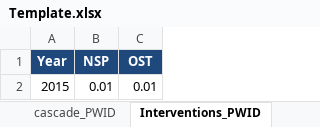
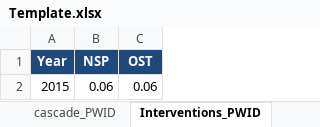
Before and after one commit to nickidge/HCVelimination, an Excel workbook: Template.xlsx, sheet Interventions_PWID, drawn as a sheet; values as stored, in another font and other column widths than the file's, no borders; the diff names each change by its address in the sheet, - before the commit and + after, or states it on an @@ line.

```diff
--- a/Template.xlsx (sheet Interventions_PWID)
+++ b/Template.xlsx (sheet Interventions_PWID)
-B2 (NSP): 0.01
+B2 (NSP): 0.06
-C2 (OST): 0.01
+C2 (OST): 0.06
```
Also changed, not shown: sheet other_epi, sheet cases, sheet prev_PWID, 6 other files.
